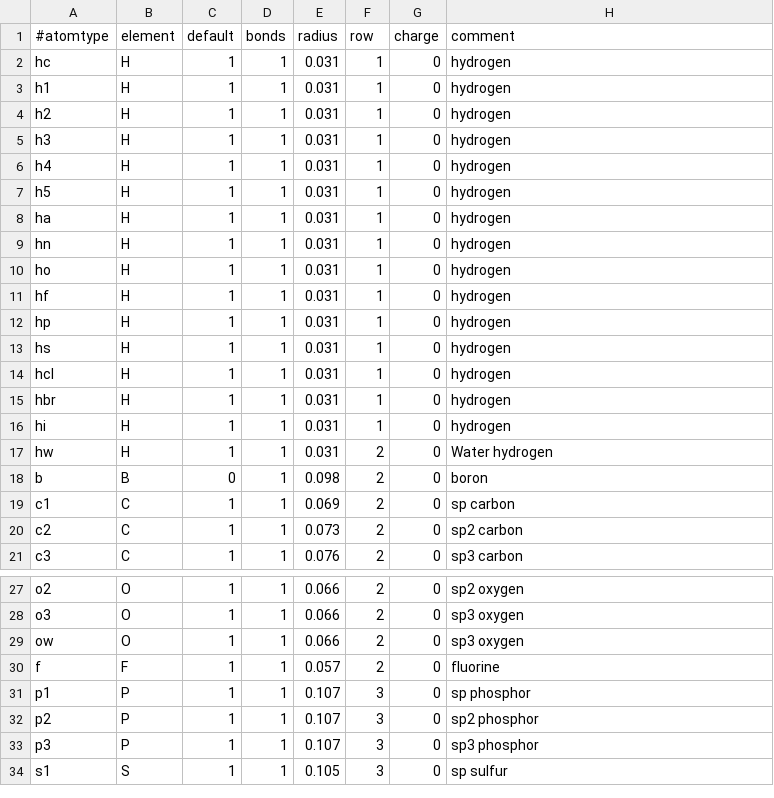
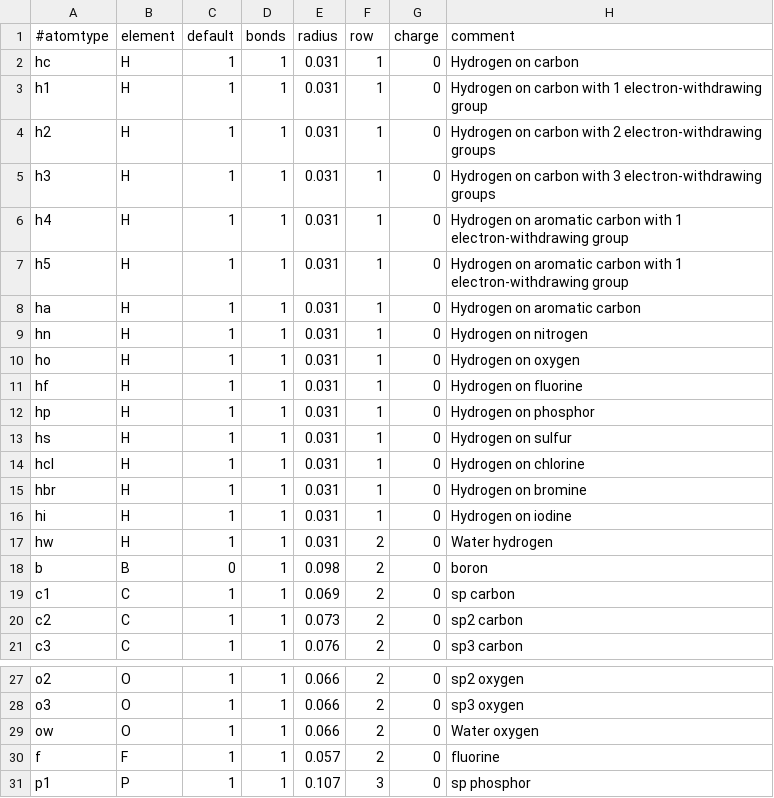
Before and after one commit to AlexandriaChemistry/ACT-utilities, a CSV file: share/atomtypes_gui.csv, drawn as a sheet; only a part is shown, gaps mark what is left out; the shorter side is filled out with more unchanged rows; the diff covers the shown part only.

Commit message:
Issue869 (#877)
* Added final messagebox after generating a force field.

Part of #869

* More improvements to GUI

Including buttons to select/deselect all atomtypes
Order of atoms according to periodic table

Part of #869

```diff
--- a/share/atomtypes_gui.csv
+++ b/share/atomtypes_gui.csv
@@ -1,17 +1,17 @@
 #atomtype|element|default|bonds|radius|row|charge|comment
-hc|H|1|1|0.031|1|0|hydrogen
-h1|H|1|1|0.031|1|0|hydrogen
-h2|H|1|1|0.031|1|0|hydrogen
-h3|H|1|1|0.031|1|0|hydrogen
-h4|H|1|1|0.031|1|0|hydrogen
-h5|H|1|1|0.031|1|0|hydrogen
-ha|H|1|1|0.031|1|0|hydrogen
-hn|H|1|1|0.031|1|0|hydrogen
-ho|H|1|1|0.031|1|0|hydrogen
-hf|H|1|1|0.031|1|0|hydrogen
-hp|H|1|1|0.031|1|0|hydrogen
-hs|H|1|1|0.031|1|0|hydrogen
-hcl|H|1|1|0.031|1|0|hydrogen
-hbr|H|1|1|0.031|1|0|hydrogen
-hi|H|1|1|0.031|1|0|hydrogen
+hc|H|1|1|0.031|1|0|Hydrogen on carbon
+h1|H|1|1|0.031|1|0|Hydrogen on carbon with 1 electron-withdrawing group
+h2|H|1|1|0.031|1|0|Hydrogen on carbon with 2 electron-withdrawing groups
+h3|H|1|1|0.031|1|0|Hydrogen on carbon with 3 electron-withdrawing groups
+h4|H|1|1|0.031|1|0|Hydrogen on aromatic carbon with 1 electron-withdrawing group
+h5|H|1|1|0.031|1|0|Hydrogen on aromatic carbon with 1 electron-withdrawing group
+ha|H|1|1|0.031|1|0|Hydrogen on aromatic carbon
+hn|H|1|1|0.031|1|0|Hydrogen on nitrogen
+ho|H|1|1|0.031|1|0|Hydrogen on oxygen
+hf|H|1|1|0.031|1|0|Hydrogen on fluorine
+hp|H|1|1|0.031|1|0|Hydrogen on phosphor
+hs|H|1|1|0.031|1|0|Hydrogen on sulfur
+hcl|H|1|1|0.031|1|0|Hydrogen on chlorine
+hbr|H|1|1|0.031|1|0|Hydrogen on bromine
+hi|H|1|1|0.031|1|0|Hydrogen on iodine
 hw|H|1|1|0.031|2|0|Water hydrogen
@@ -28,3 +28,3 @@ o2|O|1|1|0.066|2|0|sp2 oxygen
 o3|O|1|1|0.066|2|0|sp3 oxygen
-ow|O|1|1|0.066|2|0|sp3 oxygen
+ow|O|1|1|0.066|2|0|Water oxygen
 f|F|1|1|0.057|2|0|fluorine
```
Also changed, not shown: 13 moved rows elsewhere in this file.
